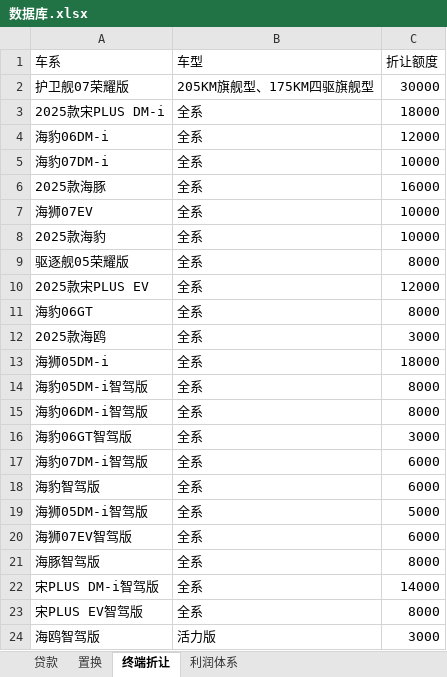
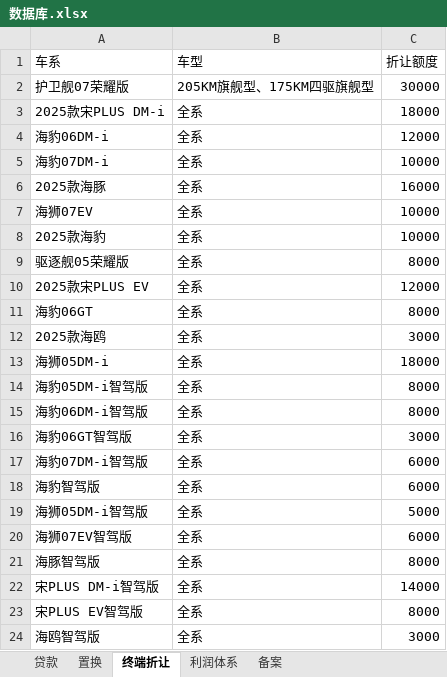
Before and after one commit to linxiaoxiaopang/tool, an Excel workbook: public/数据库.xlsx, sheet 终端折让, drawn as a sheet; values as stored, in another font and other column widths than the file's, no borders; the diff names each change by its address in the sheet, - before the commit and + after, or states it on an @@ line.

```diff
--- a/public/数据库.xlsx (sheet 终端折让)
+++ b/public/数据库.xlsx (sheet 终端折让)
+sheet tab: 备案
-B24 (车型): 活力版
+B24 (车型): 全系
```
Also changed, not shown: sheet 利润体系, sheet 贷款, 6 other files.
